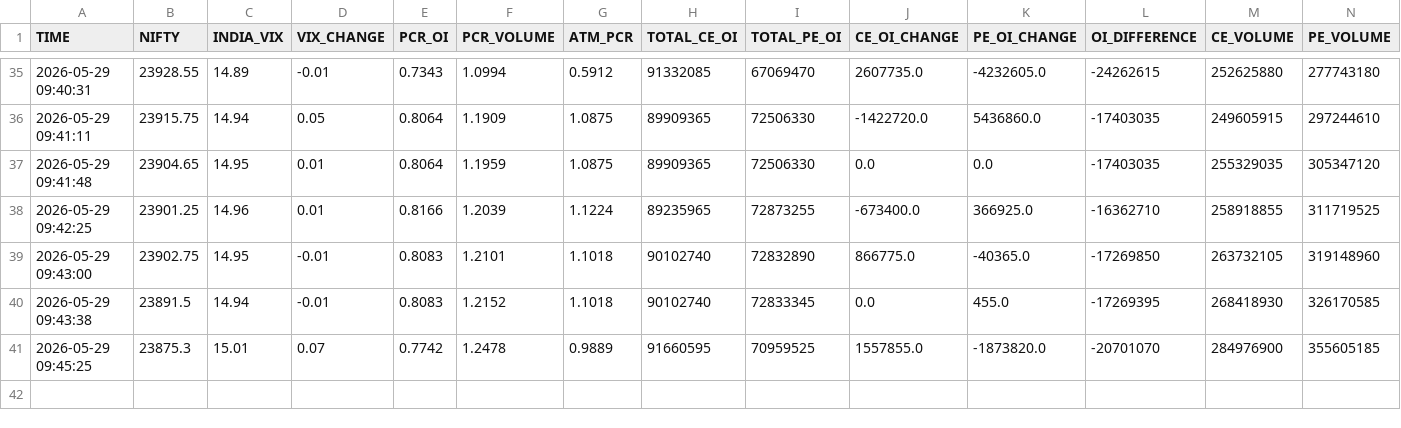
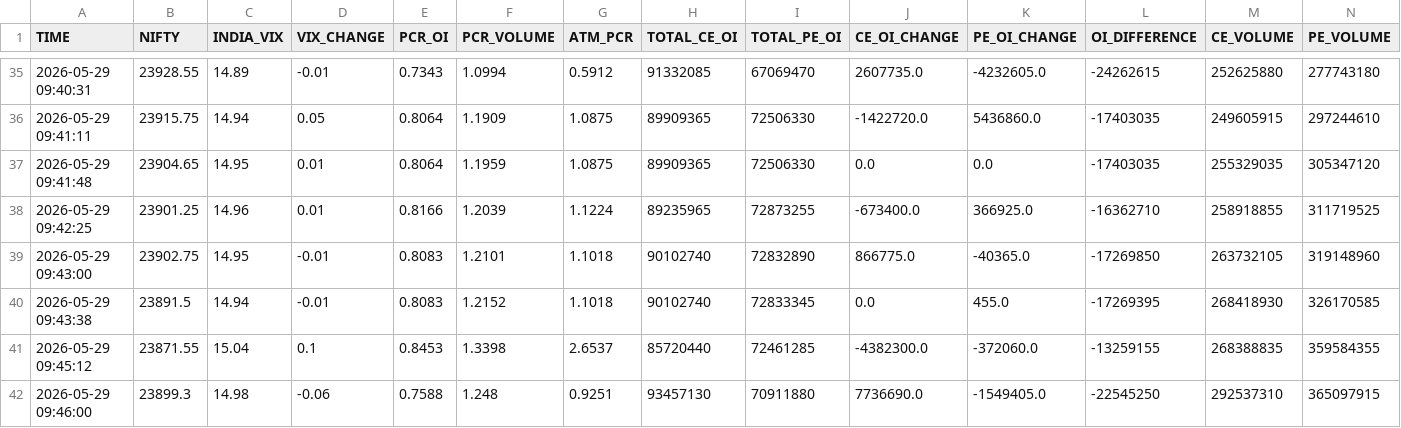
Before and after one commit to Mayur2015/PCR-BOT, a CSV file: pcr_ml_history.csv, drawn as a sheet; only a part is shown, gaps mark what is left out; removed rows and columns are numbered as before the commit, all else as after; rows hold the shown columns only; the diff names each change by its address in the sheet, - before the commit and + after, or states it on an @@ line.

Commit message:
Auto backup PCR ML + ATM GREEKS HISTORY 2026-05-29 09:46:06

```diff
--- a/pcr_ml_history.csv
+++ b/pcr_ml_history.csv
-row 41: 2026-05-29 09:45:25 | 23875.3 | 15.01 | 0.07 | 0.7742 | 1.2478 | 0.9889 | 91660595 | 70959525 | 1557855.0 | -1873820.0 | -20701070 | 284976900 | 355605185
+row 41: 2026-05-29 09:45:12 | 23871.55 | 15.04 | 0.1 | 0.8453 | 1.3398 | 2.6537 | 85720440 | 72461285 | -4382300.0 | -372060.0 | -13259155 | 268388835 | 359584355
+row 42: 2026-05-29 09:46:00 | 23899.3 | 14.98 | -0.06 | 0.7588 | 1.248 | 0.9251 | 93457130 | 70911880 | 7736690.0 | -1549405.0 | -22545250 | 292537310 | 365097915
```
